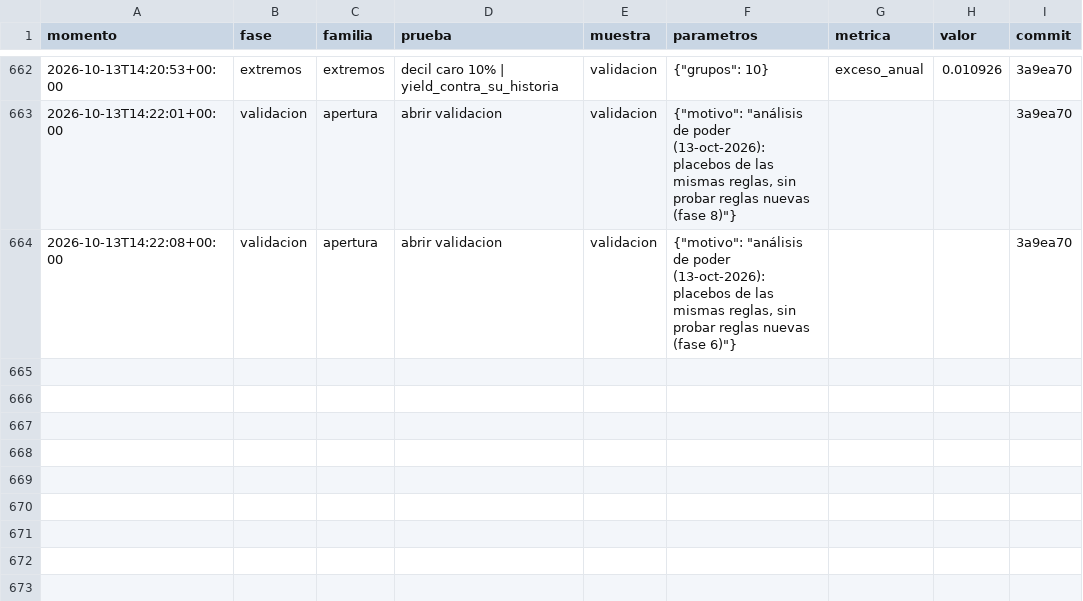
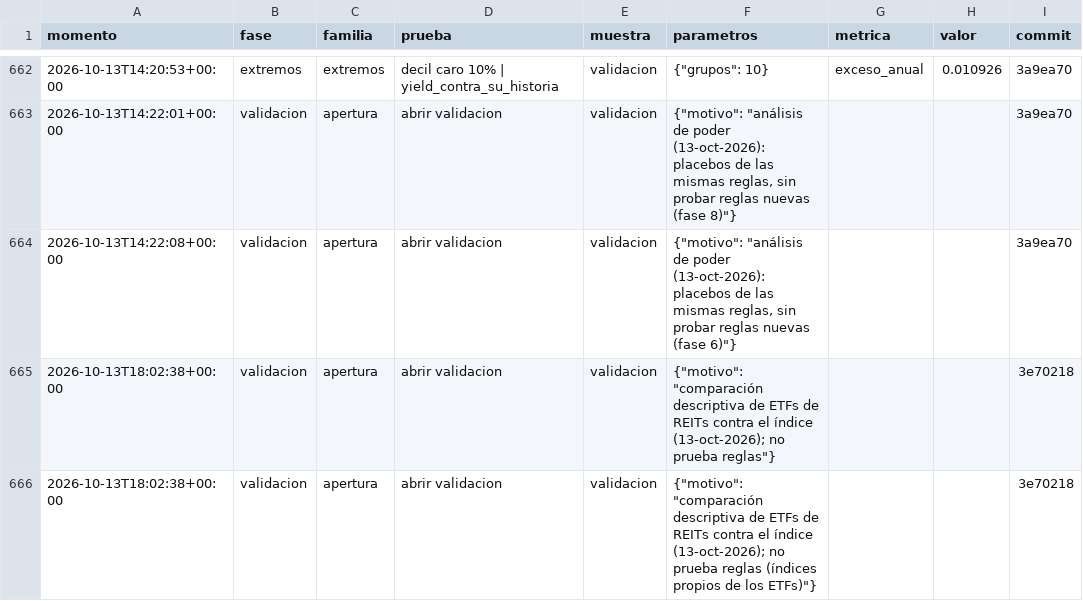
Before and after one commit to CompositeManTrader/Modelo-REITS, a CSV file: data/investigacion/bitacora.csv, drawn as a sheet; only a part is shown, gaps mark what is left out.

```diff
--- a/data/investigacion/bitacora.csv
+++ b/data/investigacion/bitacora.csv
@@ -664 +664,3 @@ momento,fase,familia,prueba,muestra,parametros,metrica,valor,commit
 2026-10-13T14:22:08+00:00,validacion,apertura,abrir validacion,validacion,"{""motivo"": ""análisis de poder (13-oct-2026): placebos de las mismas reglas, sin probar reglas nuevas (fase 6)""}",,,3a9ea70
+2026-10-13T18:02:38+00:00,validacion,apertura,abrir validacion,validacion,"{""motivo"": ""comparación descriptiva de ETFs de REITs contra el índice (13-oct-2026); no prueba reglas""}",,,3e70218
+2026-10-13T18:02:38+00:00,validacion,apertura,abrir validacion,validacion,"{""motivo"": ""comparación descriptiva de ETFs de REITs contra el índice (13-oct-2026); no prueba reglas (índices propios de los ETFs)""}",,,3e70218
```
Also changed, not shown: 14 other files.
